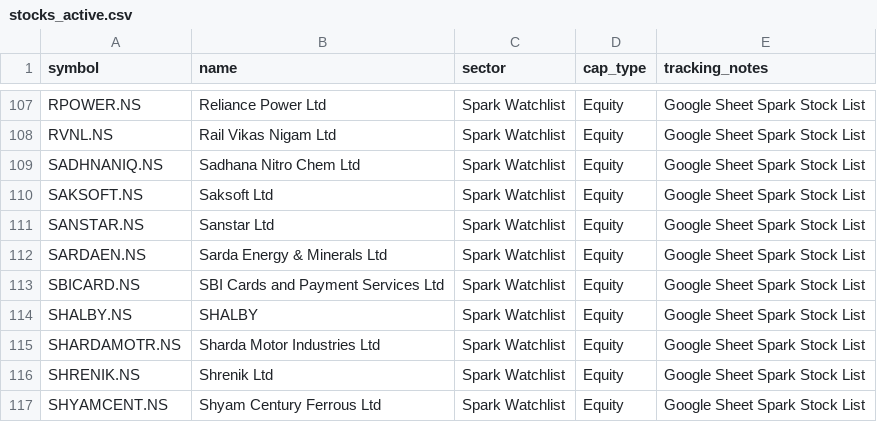
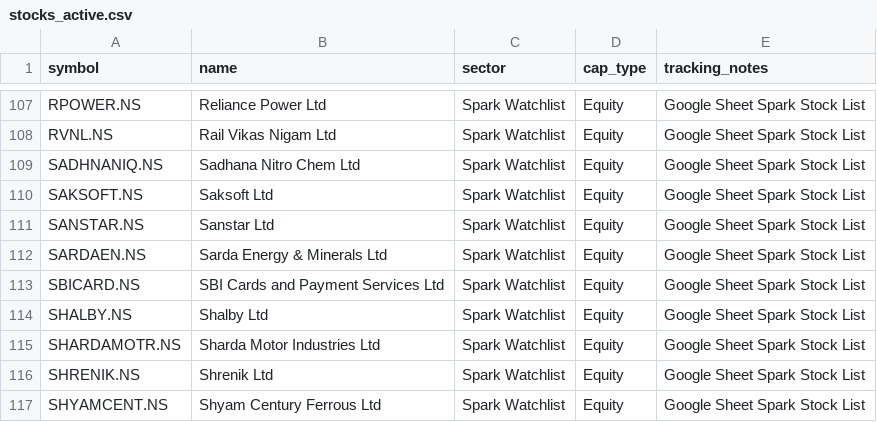
Before and after one commit to digant2207/My-Stocks, a CSV file: stocks_active.csv, drawn as a sheet; only a part is shown, gaps mark what is left out; the diff covers the shown part only.

```diff
--- a/stocks_active.csv
+++ b/stocks_active.csv
@@ -113,3 +113,3 @@ SARDAEN.NS,Sarda Energy & Minerals Ltd,Spark Watchlist,Equity,Google Sheet Spark
 SBICARD.NS,SBI Cards and Payment Services Ltd,Spark Watchlist,Equity,Google Sheet Spark Stock List
-SHALBY.NS,SHALBY,Spark Watchlist,Equity,Google Sheet Spark Stock List
+SHALBY.NS,Shalby Ltd,Spark Watchlist,Equity,Google Sheet Spark Stock List
 SHARDAMOTR.NS,Sharda Motor Industries Ltd,Spark Watchlist,Equity,Google Sheet Spark Stock List
```
Also changed, not shown: 18 edited cells elsewhere in this file, stocks.csv, 4 other files.
